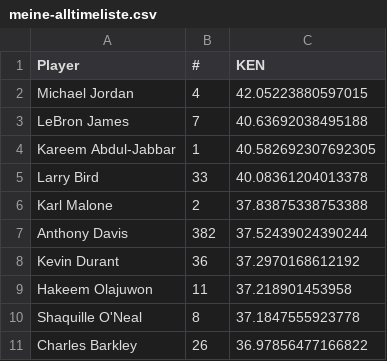
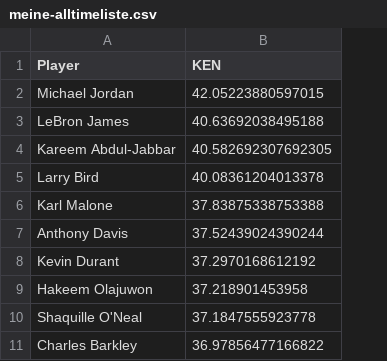
Before and after one commit to MAZ-CAS-DDJ/kurs_18_19, a CSV file: 08 Pandas Teil 1/dataprojects/nba-players/meine-alltimeliste.csv, drawn as a sheet; the diff names each change by its address in the sheet, - before the commit and + after, or states it on an @@ line.

```diff
--- a/08 Pandas Teil 1/dataprojects/nba-players/meine-alltimeliste.csv
+++ b/08 Pandas Teil 1/dataprojects/nba-players/meine-alltimeliste.csv
-column B (#), rows 2-11: 4 | 7 | 1 | 33 | 2 | 382 | 36 | 11 | 8 | 26
```
Also changed, not shown: 15 other files.
